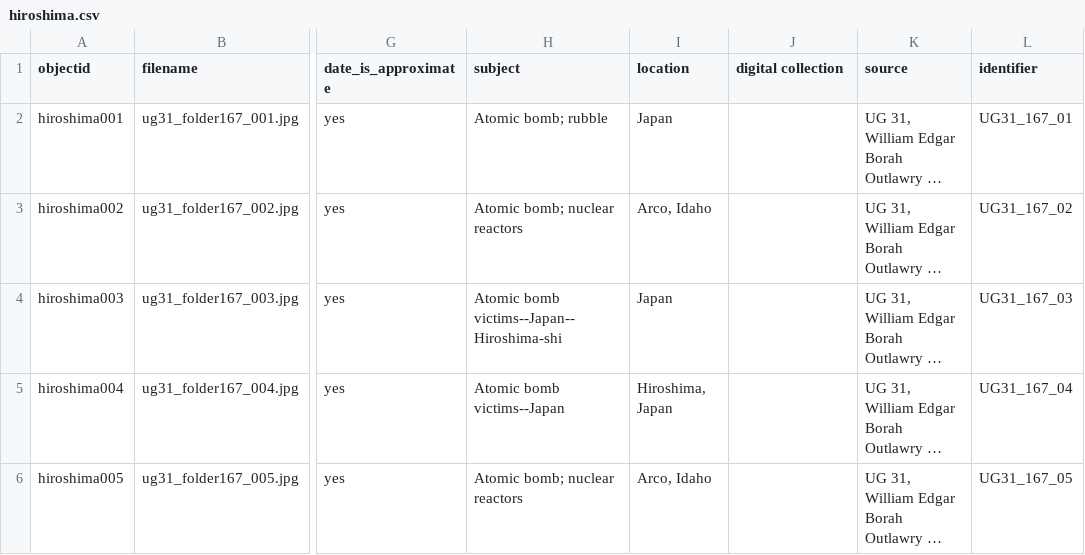
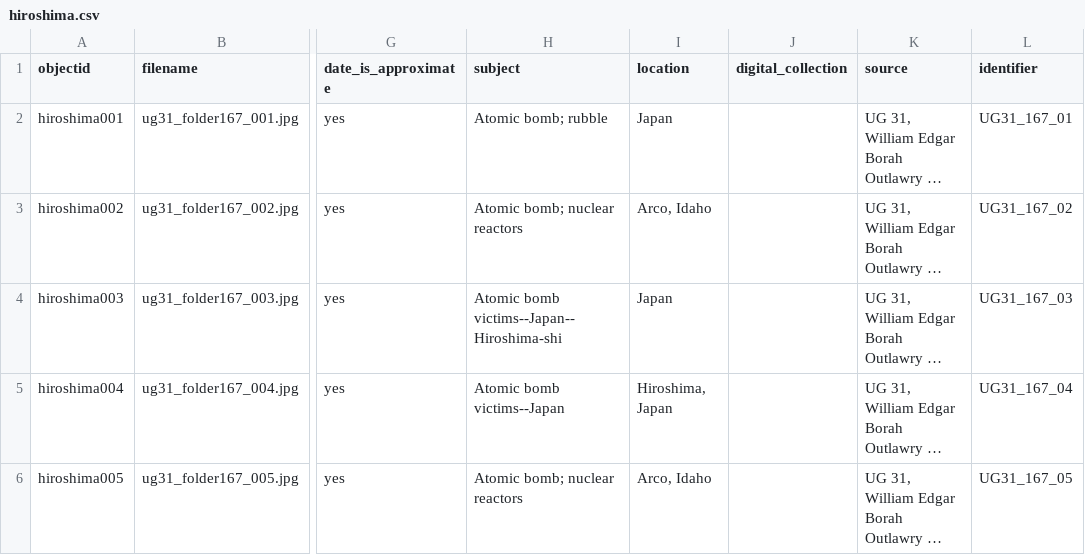
Before and after one commit to uidaholib/collectionbuilder-sa-spec-exhibits, a CSV file: _data/hiroshima.csv, drawn as a sheet; only a part is shown, gaps mark what is left out; long unchanged cells end in …; the diff names each change by its address in the sheet, - before the commit and + after, or states it on an @@ line.

```diff
--- a/_data/hiroshima.csv
+++ b/_data/hiroshima.csv
-J1: digital collection
+J1: digital_collection
```
Also changed, not shown: _data/config-metadata.csv, 4 other files.
